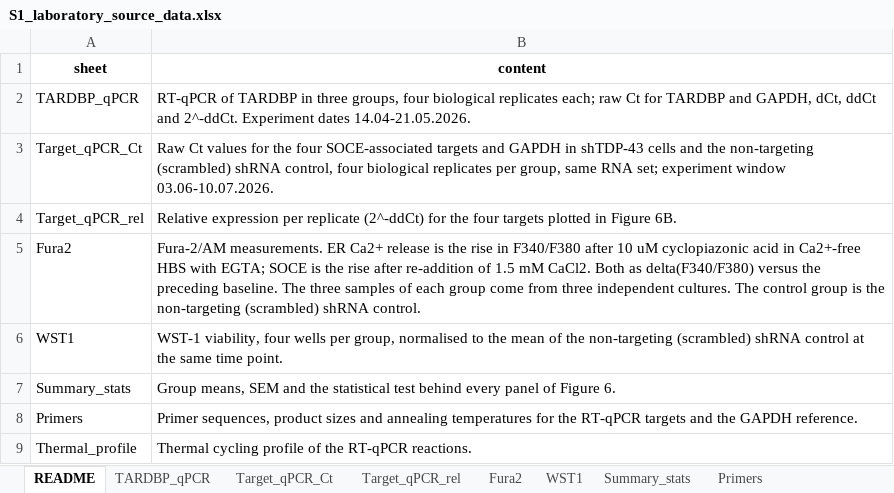
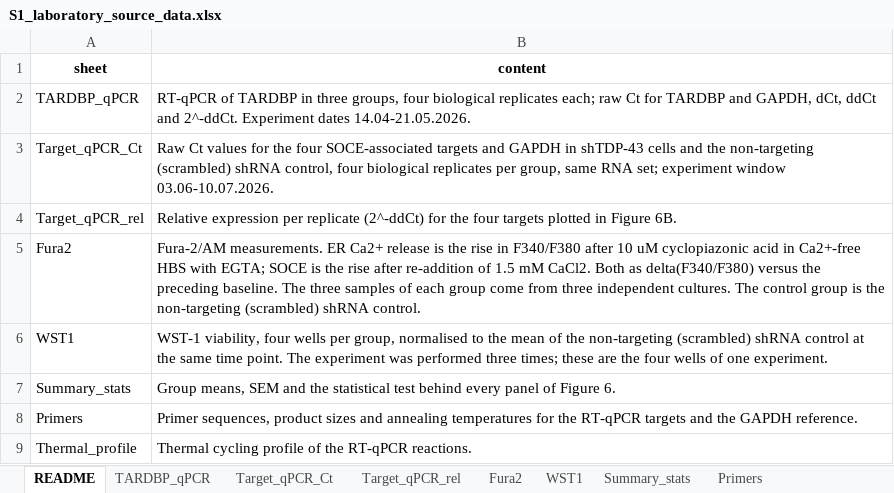
Before and after one commit to elmasnuryilmaz/tdp43-soce-manuscript, an Excel workbook: supplementary/S1_laboratory_source_data.xlsx, sheet README, drawn as a sheet; values as stored, in another font and other column widths than the file's, no borders; the diff names each change by its address in the sheet, - before the commit and + after, or states it on an @@ line.

Commit message:
Remove Y. Kaymaz from the author list; state the three WST-1 experiments
Author decisions of 23 September 2026:
- Y. Kaymaz is not an author: removed from the byline, the affiliation list and the
  author contributions.
- The WST-1 experiment was performed three times; the values and statistics reported
  are the four wells of one experiment. Stated in Methods 2.15, Results 3.7, the Figure 6C
  legend, the Limitations and the S1 README.

QA: 332 checks.

```diff
--- a/supplementary/S1_laboratory_source_data.xlsx (sheet README)
+++ b/supplementary/S1_laboratory_source_data.xlsx (sheet README)
-B6 (content): …time point.
+B6 (content): …time point. The experiment was performed three times; these are the four wells of one experiment.
```
Also changed, not shown: 5 other files.
